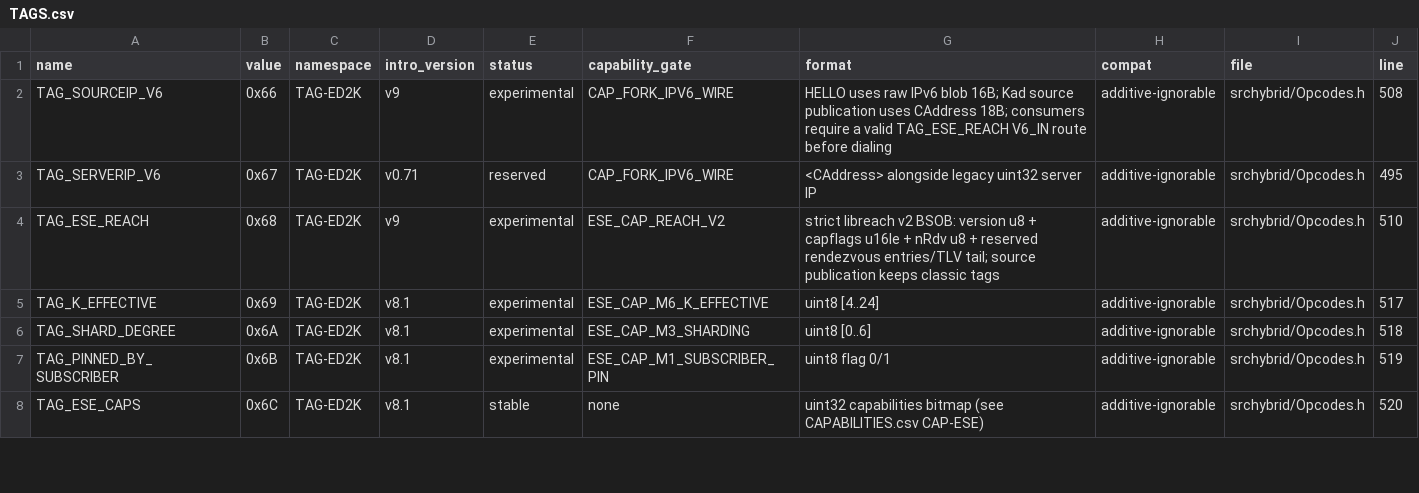
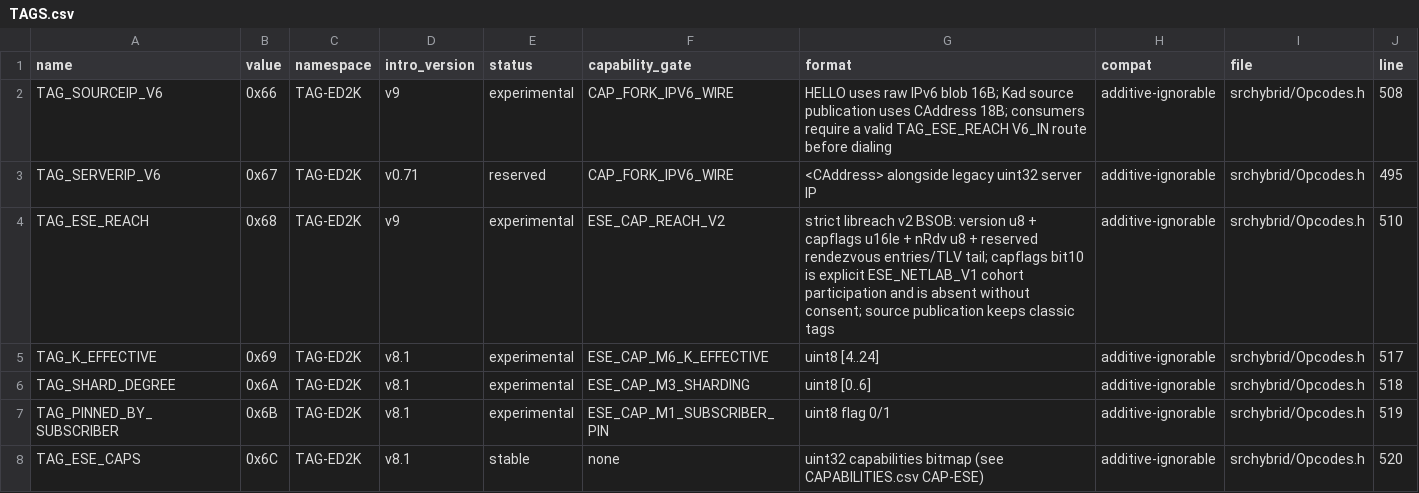
Before and after one commit to diad87/eMule-eSE-LiveTV, a CSV file: docs/protocol/TAGS.csv, drawn as a sheet; only a part is shown.

```diff
--- a/docs/protocol/TAGS.csv
+++ b/docs/protocol/TAGS.csv
@@ -3,3 +3,3 @@ TAG_SOURCEIP_V6,0x66,TAG-ED2K,v9,experimental,CAP_FORK_IPV6_WIRE,"HELLO uses raw
 TAG_SERVERIP_V6,0x67,TAG-ED2K,v0.71,reserved,CAP_FORK_IPV6_WIRE,"<CAddress> alongside legacy uint32 server IP",additive-ignorable,srchybrid/Opcodes.h,495
-TAG_ESE_REACH,0x68,TAG-ED2K,v9,experimental,ESE_CAP_REACH_V2,"strict libreach v2 BSOB: version u8 + capflags u16le + nRdv u8 + reserved rendezvous entries/TLV tail; source publication keeps classic tags",additive-ignorable,srchybrid/Opcodes.h,510
+TAG_ESE_REACH,0x68,TAG-ED2K,v9,experimental,ESE_CAP_REACH_V2,"strict libreach v2 BSOB: version u8 + capflags u16le + nRdv u8 + reserved rendezvous entries/TLV tail; capflags bit10 is explicit ESE_NETLAB_V1 cohort participation and is absent without consent; source publication keeps classic tags",additive-ignorable,srchybrid/Opcodes.h,510
 TAG_K_EFFECTIVE,0x69,TAG-ED2K,v8.1,experimental,ESE_CAP_M6_K_EFFECTIVE,"uint8 [4..24]",additive-ignorable,srchybrid/Opcodes.h,517
```
Also changed, not shown: docs/protocol/CAPABILITIES.csv, docs/protocol/OPCODES.csv, 25 other files.
